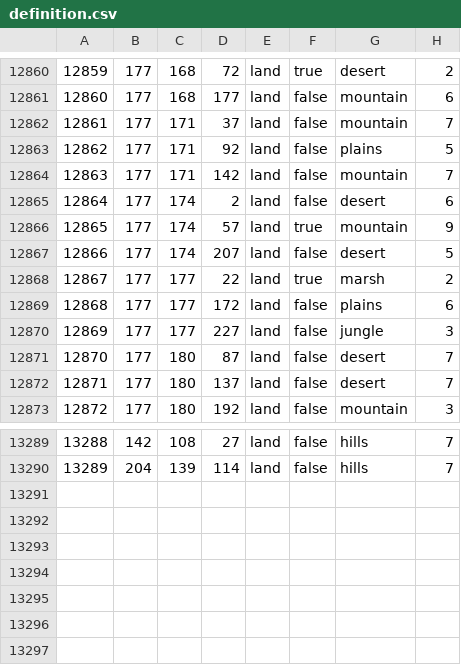
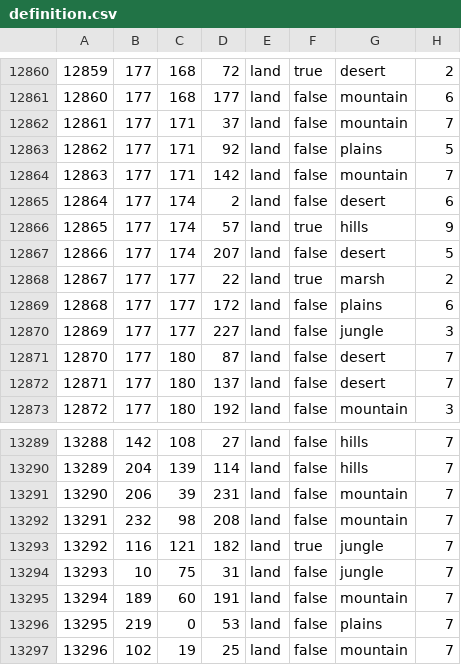
Before and after one commit to Red-Liberty-Mod/red-liberty-mod, a CSV file: map/definition.csv, drawn as a sheet; only a part is shown, gaps mark what is left out.

```diff
--- a/map/definition.csv
+++ b/map/definition.csv
@@ -12865,3 +12865,3 @@
 12864;177;174;2;land;false;desert;6
-12865;177;174;57;land;true;mountain;9
+12865;177;174;57;land;true;hills;9
 12866;177;174;207;land;false;desert;5
@@ -13290 +13290,8 @@
 13289;204;139;114;land;false;hills;7
+13290;206;39;231;land;false;mountain;7
+13291;232;98;208;land;false;mountain;7
+13292;116;121;182;land;true;jungle;7
+13293;10;75;31;land;false;jungle;7
+13294;189;60;191;land;false;mountain;7
+13295;219;0;53;land;false;plains;7
+13296;102;19;25;land;false;mountain;7
```
Also changed, not shown: 31 other files.
